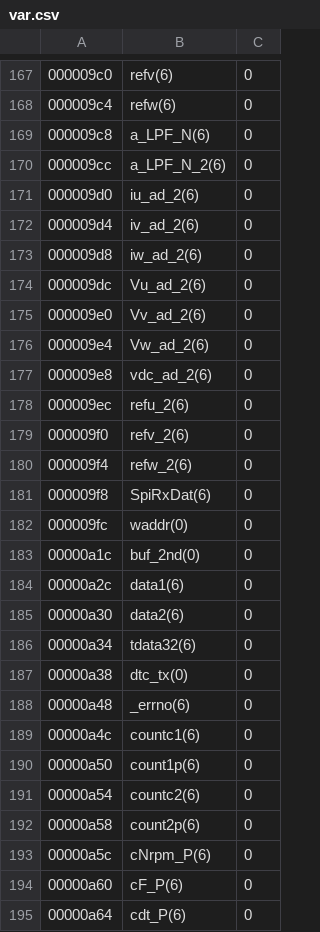
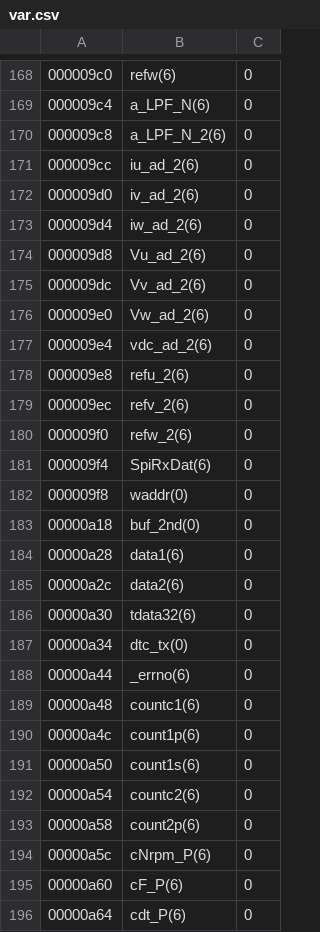
Before and after one commit to Aoguro/EB18_KIK, a CSV file: EB18_KIK/var.csv, drawn as a sheet; only a part is shown, gaps mark what is left out; the diff covers the shown part only.

```diff
--- a/EB18_KIK/var.csv
+++ b/EB18_KIK/var.csv
@@ -167,25 +168,25 @@
-000009c0,refv(6),0
-000009c4,refw(6),0
-000009c8,a_LPF_N(6),0
-000009cc,a_LPF_N_2(6),0
-000009d0,iu_ad_2(6),0
-000009d4,iv_ad_2(6),0
-000009d8,iw_ad_2(6),0
-000009dc,Vu_ad_2(6),0
-000009e0,Vv_ad_2(6),0
-000009e4,Vw_ad_2(6),0
-000009e8,vdc_ad_2(6),0
-000009ec,refu_2(6),0
-000009f0,refv_2(6),0
-000009f4,refw_2(6),0
-000009f8,SpiRxDat(6),0
-000009fc,waddr(0),0
-00000a1c,buf_2nd(0),0
-00000a2c,data1(6),0
-00000a30,data2(6),0
-00000a34,tdata32(6),0
-00000a38,dtc_tx(0),0
-00000a48,_errno(6),0
-00000a4c,countc1(6),0
-00000a50,count1p(6),0
+000009c0,refw(6),0
+000009c4,a_LPF_N(6),0
+000009c8,a_LPF_N_2(6),0
+000009cc,iu_ad_2(6),0
+000009d0,iv_ad_2(6),0
+000009d4,iw_ad_2(6),0
+000009d8,Vu_ad_2(6),0
+000009dc,Vv_ad_2(6),0
+000009e0,Vw_ad_2(6),0
+000009e4,vdc_ad_2(6),0
+000009e8,refu_2(6),0
+000009ec,refv_2(6),0
+000009f0,refw_2(6),0
+000009f4,SpiRxDat(6),0
+000009f8,waddr(0),0
+00000a18,buf_2nd(0),0
+00000a28,data1(6),0
+00000a2c,data2(6),0
+00000a30,tdata32(6),0
+00000a34,dtc_tx(0),0
+00000a44,_errno(6),0
+00000a48,countc1(6),0
+00000a4c,count1p(6),0
+00000a50,count1s(6),0
 00000a54,countc2(6),0
```
Also changed, not shown: 1 added row and 71 edited cells elsewhere in this file, 4 other files.
